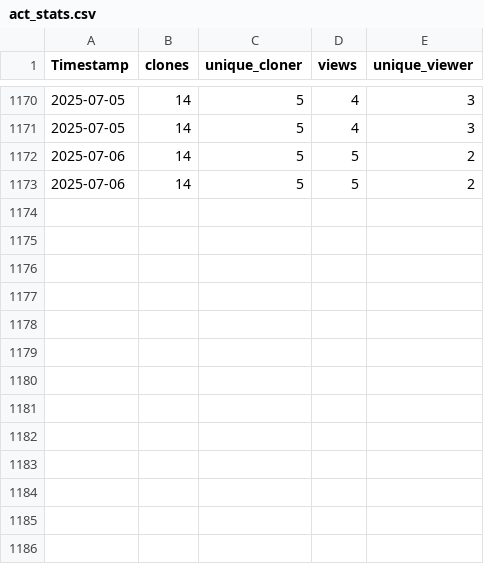
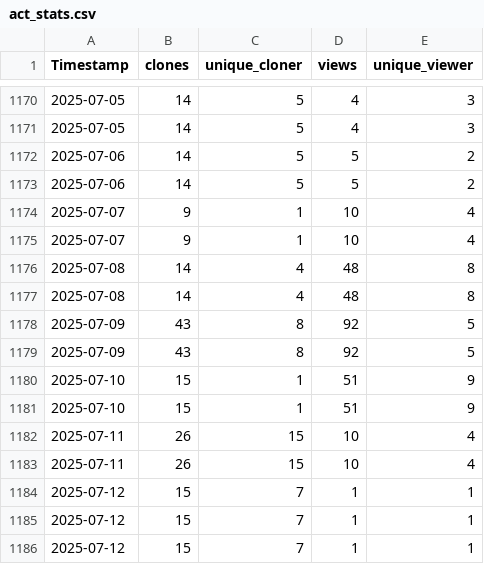
Before and after one commit to AdamTheisen/ARM-Dev, a CSV file: act_stats/act_stats.csv, drawn as a sheet; only a part is shown, gaps mark what is left out; the diff names each change by its address in the sheet, - before the commit and + after, or states it on an @@ line.

Commit message:
Cronjob commit

```diff
--- a/act_stats/act_stats.csv
+++ b/act_stats/act_stats.csv
+row 1174: 2025-07-07 | 9 | 1 | 10 | 4
+row 1175: 2025-07-07 | 9 | 1 | 10 | 4
+row 1176: 2025-07-08 | 14 | 4 | 48 | 8
+row 1177: 2025-07-08 | 14 | 4 | 48 | 8
+row 1178: 2025-07-09 | 43 | 8 | 92 | 5
+row 1179: 2025-07-09 | 43 | 8 | 92 | 5
+row 1180: 2025-07-10 | 15 | 1 | 51 | 9
+row 1181: 2025-07-10 | 15 | 1 | 51 | 9
+row 1182: 2025-07-11 | 26 | 15 | 10 | 4
+row 1183: 2025-07-11 | 26 | 15 | 10 | 4
+row 1184: 2025-07-12 | 15 | 7 | 1 | 1
+row 1185: 2025-07-12 | 15 | 7 | 1 | 1
+row 1186: 2025-07-12 | 15 | 7 | 1 | 1
```
